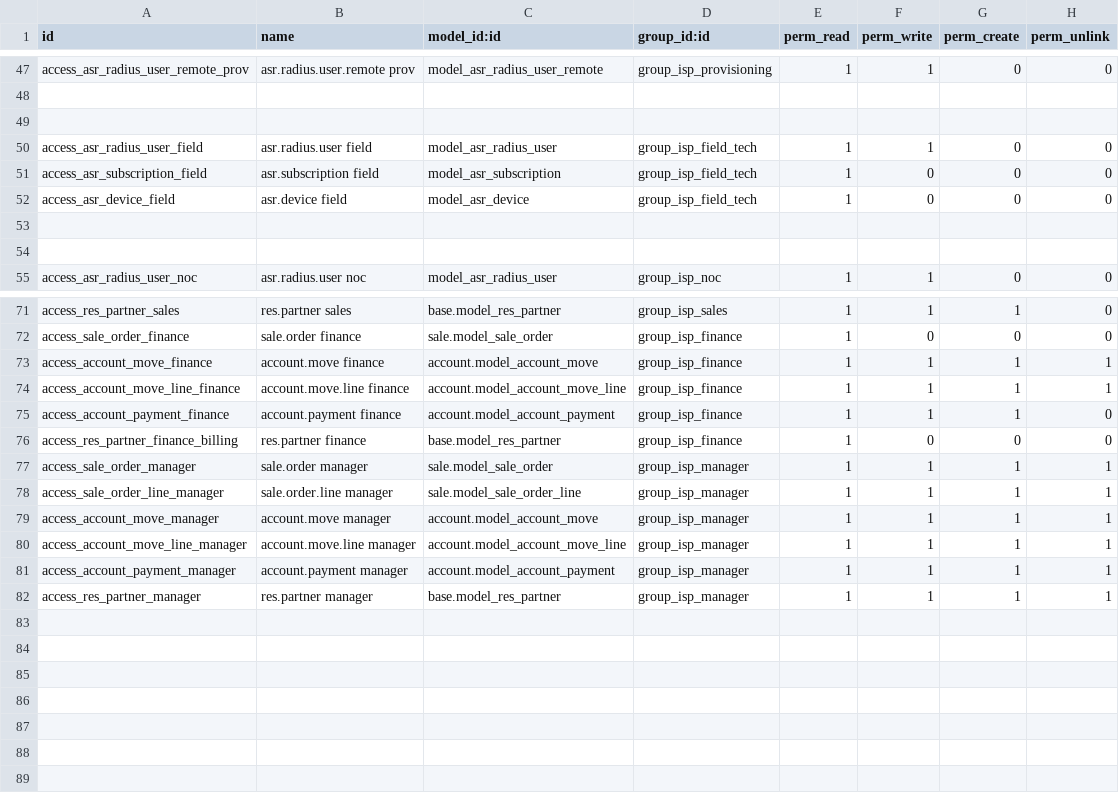
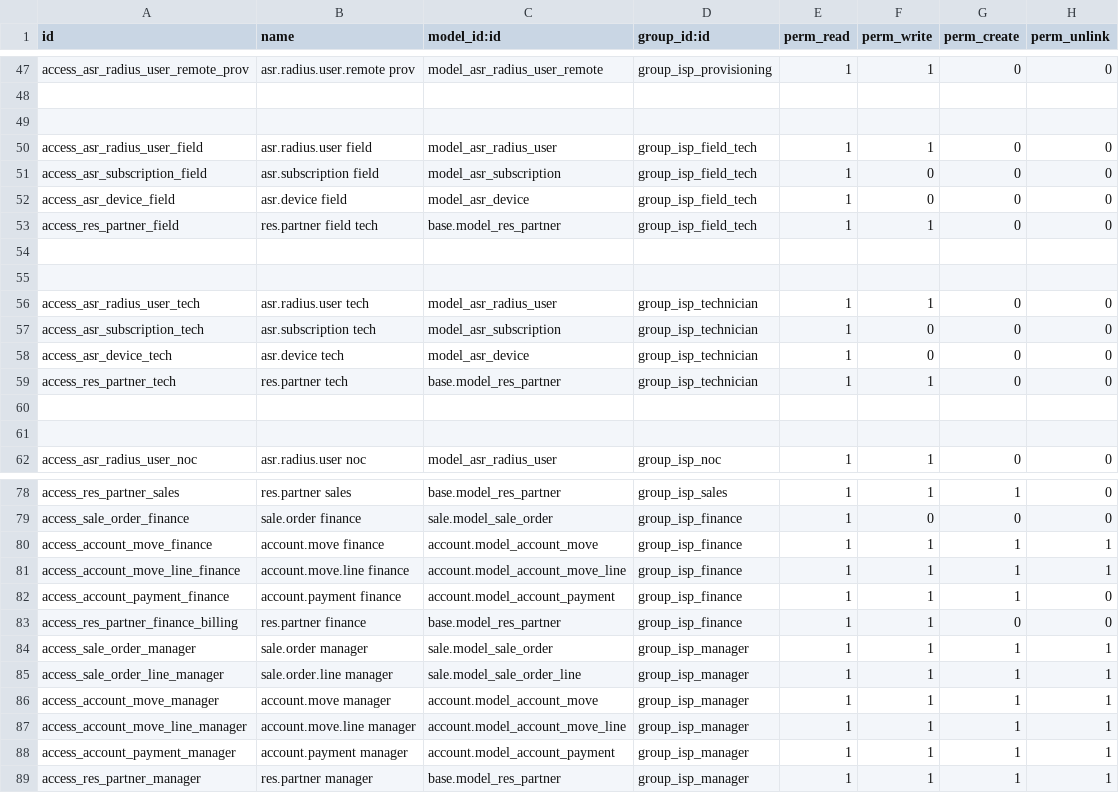
Before and after one commit to aldott31/radius, a CSV file: asr_radius_manager/security/ir.model.access.csv, drawn as a sheet; only a part is shown, gaps mark what is left out.

Commit message:
ASR Radius Manager Merge

```diff
--- a/asr_radius_manager/security/ir.model.access.csv
+++ b/asr_radius_manager/security/ir.model.access.csv
@@ -52,2 +52,9 @@ access_asr_subscription_field,asr.subscription field,model_asr_subscription,grou
 access_asr_device_field,asr.device field,model_asr_device,group_isp_field_tech,1,0,0,0
+access_res_partner_field,res.partner field tech,base.model_res_partner,group_isp_field_tech,1,1,0,0
+
+
+access_asr_radius_user_tech,asr.radius.user tech,model_asr_radius_user,group_isp_technician,1,1,0,0
+access_asr_subscription_tech,asr.subscription tech,model_asr_subscription,group_isp_technician,1,0,0,0
+access_asr_device_tech,asr.device tech,model_asr_device,group_isp_technician,1,0,0,0
+access_res_partner_tech,res.partner tech,base.model_res_partner,group_isp_technician,1,1,0,0
 
@@ -75,3 +82,3 @@ access_account_move_line_finance,account.move.line finance,account.model_account
 access_account_payment_finance,account.payment finance,account.model_account_payment,group_isp_finance,1,1,1,0
-access_res_partner_finance_billing,res.partner finance,base.model_res_partner,group_isp_finance,1,0,0,0
+access_res_partner_finance_billing,res.partner finance,base.model_res_partner,group_isp_finance,1,1,0,0
 access_sale_order_manager,sale.order manager,sale.model_sale_order,group_isp_manager,1,1,1,1
```
Also changed, not shown: 2 other files.
